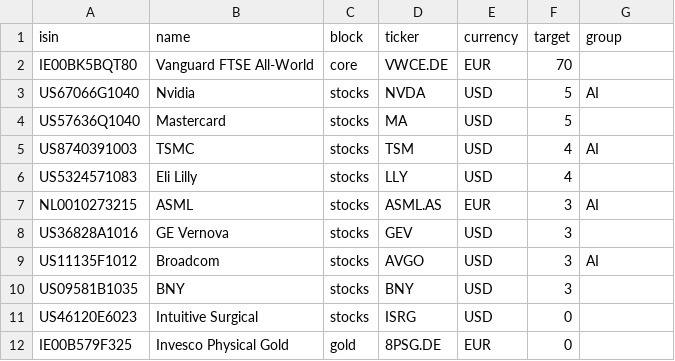
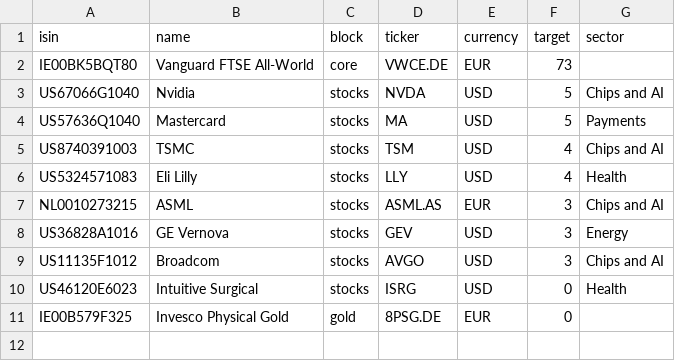
Before and after one commit to josepaulonunes/investment-lab, a CSV file: data/portfolio/products.csv, drawn as a sheet.

Commit message:
Change plan to VWCE and 7 stocks with a 20% sector limit

```diff
--- a/data/portfolio/products.csv
+++ b/data/portfolio/products.csv
@@ -1,12 +1,11 @@
-isin,name,block,ticker,currency,target,group
-IE00BK5BQT80,Vanguard FTSE All-World,core,VWCE.DE,EUR,70,
-US67066G1040,Nvidia,stocks,NVDA,USD,5,AI
-US57636Q1040,Mastercard,stocks,MA,USD,5,
-US8740391003,TSMC,stocks,TSM,USD,4,AI
-US5324571083,Eli Lilly,stocks,LLY,USD,4,
-NL0010273215,ASML,stocks,ASML.AS,EUR,3,AI
-US36828A1016,GE Vernova,stocks,GEV,USD,3,
-US11135F1012,Broadcom,stocks,AVGO,USD,3,AI
-US09581B1035,BNY,stocks,BNY,USD,3,
-US46120E6023,Intuitive Surgical,stocks,ISRG,USD,0,
+isin,name,block,ticker,currency,target,sector
+IE00BK5BQT80,Vanguard FTSE All-World,core,VWCE.DE,EUR,73,
+US67066G1040,Nvidia,stocks,NVDA,USD,5,Chips and AI
+US57636Q1040,Mastercard,stocks,MA,USD,5,Payments
+US8740391003,TSMC,stocks,TSM,USD,4,Chips and AI
+US5324571083,Eli Lilly,stocks,LLY,USD,4,Health
+NL0010273215,ASML,stocks,ASML.AS,EUR,3,Chips and AI
+US36828A1016,GE Vernova,stocks,GEV,USD,3,Energy
+US11135F1012,Broadcom,stocks,AVGO,USD,3,Chips and AI
+US46120E6023,Intuitive Surgical,stocks,ISRG,USD,0,Health
 IE00B579F325,Invesco Physical Gold,gold,8PSG.DE,EUR,0,
```
Also changed, not shown: 2 other files.
